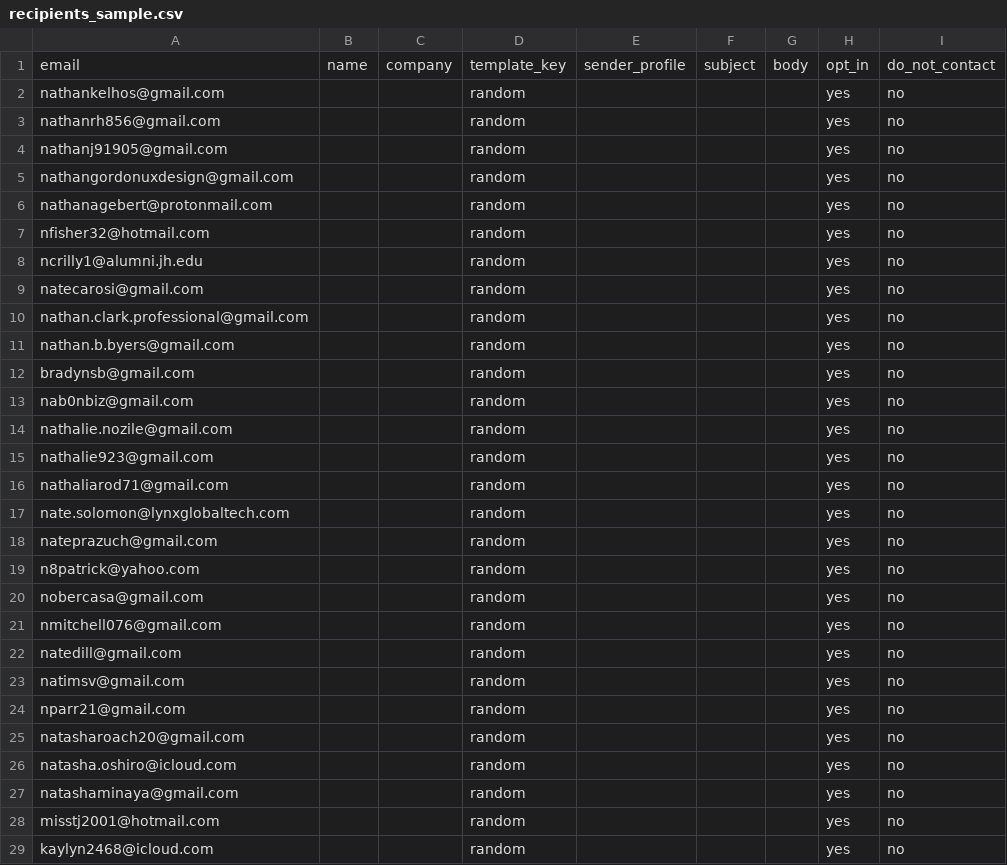
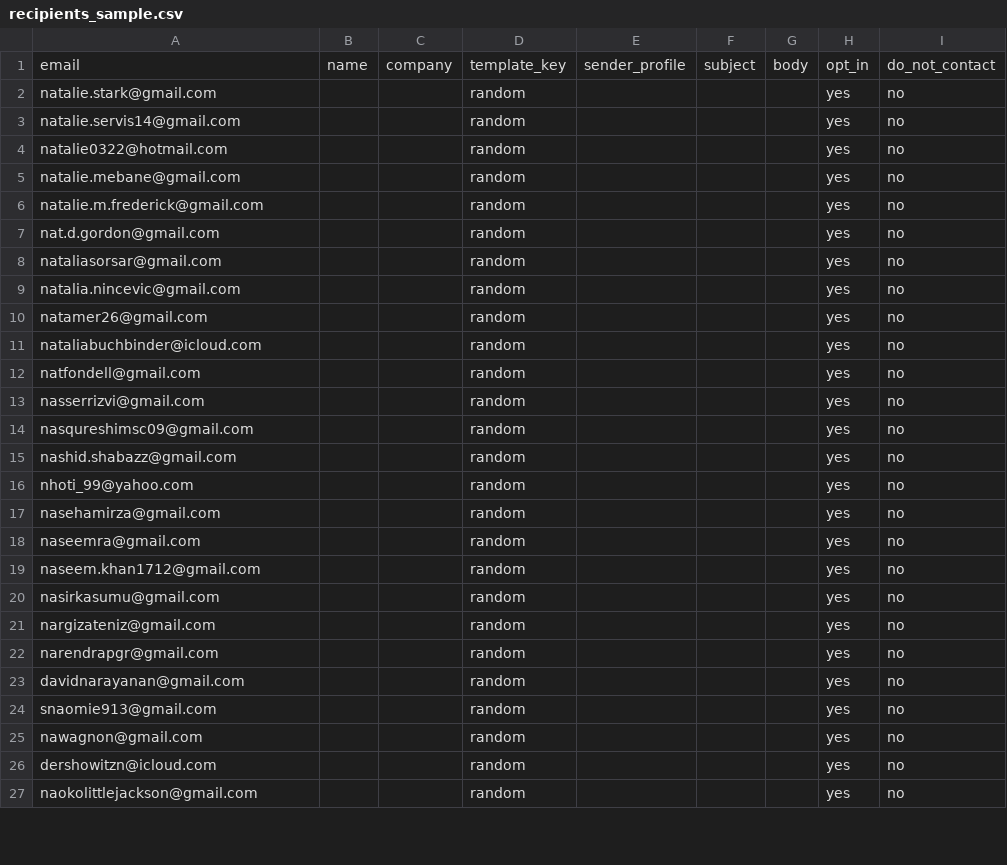
Before and after one commit to Shinyinight/proton_playwright_ui_mailer, a CSV file: recipients_sample.csv, drawn as a sheet; only a part is shown; the diff covers the shown part only.

Commit message:
update emails

```diff
--- a/recipients_sample.csv
+++ b/recipients_sample.csv
@@ -1,29 +1,27 @@
 email,name,company,template_key,sender_profile,subject,body,opt_in,do_not_contact
-nathankelhos@gmail.com,,,random,,,,yes,no
-nathanrh856@gmail.com,,,random,,,,yes,no
-nathanj91905@gmail.com,,,random,,,,yes,no
-nathangordonuxdesign@gmail.com,,,random,,,,yes,no
-nathanagebert@protonmail.com,,,random,,,,yes,no
-nfisher32@hotmail.com,,,random,,,,yes,no
-ncrilly1@alumni.jh.edu,,,random,,,,yes,no
-natecarosi@gmail.com,,,random,,,,yes,no
-nathan.clark.professional@gmail.com,,,random,,,,yes,no
-nathan.b.byers@gmail.com,,,random,,,,yes,no
-bradynsb@gmail.com,,,random,,,,yes,no
-nab0nbiz@gmail.com,,,random,,,,yes,no
-nathalie.nozile@gmail.com,,,random,,,,yes,no
-nathalie923@gmail.com,,,random,,,,yes,no
-nathaliarod71@gmail.com,,,random,,,,yes,no
-nate.solomon@lynxglobaltech.com,,,random,,,,yes,no
-nateprazuch@gmail.com,,,random,,,,yes,no
-n8patrick@yahoo.com,,,random,,,,yes,no
-nobercasa@gmail.com,,,random,,,,yes,no
-nmitchell076@gmail.com,,,random,,,,yes,no
-natedill@gmail.com,,,random,,,,yes,no
-natimsv@gmail.com,,,random,,,,yes,no
-nparr21@gmail.com,,,random,,,,yes,no
-natasharoach20@gmail.com,,,random,,,,yes,no
-natasha.oshiro@icloud.com,,,random,,,,yes,no
-natashaminaya@gmail.com,,,random,,,,yes,no
-misstj2001@hotmail.com,,,random,,,,yes,no
-kaylyn2468@icloud.com,,,random,,,,yes,no
+natalie.stark@gmail.com,,,random,,,,yes,no
+natalie.servis14@gmail.com,,,random,,,,yes,no
+natalie0322@hotmail.com,,,random,,,,yes,no
+natalie.mebane@gmail.com,,,random,,,,yes,no
+natalie.m.frederick@gmail.com,,,random,,,,yes,no
+nat.d.gordon@gmail.com,,,random,,,,yes,no
+nataliasorsar@gmail.com,,,random,,,,yes,no
+natalia.nincevic@gmail.com,,,random,,,,yes,no
+natamer26@gmail.com,,,random,,,,yes,no
+nataliabuchbinder@icloud.com,,,random,,,,yes,no
+natfondell@gmail.com,,,random,,,,yes,no
+nasserrizvi@gmail.com,,,random,,,,yes,no
+nasqureshimsc09@gmail.com,,,random,,,,yes,no
+nashid.shabazz@gmail.com,,,random,,,,yes,no
+nhoti_99@yahoo.com,,,random,,,,yes,no
+nasehamirza@gmail.com,,,random,,,,yes,no
+naseemra@gmail.com,,,random,,,,yes,no
+naseem.khan1712@gmail.com,,,random,,,,yes,no
+nasirkasumu@gmail.com,,,random,,,,yes,no
+nargizateniz@gmail.com,,,random,,,,yes,no
+narendrapgr@gmail.com,,,random,,,,yes,no
+davidnarayanan@gmail.com,,,random,,,,yes,no
+snaomie913@gmail.com,,,random,,,,yes,no
+nawagnon@gmail.com,,,random,,,,yes,no
+dershowitzn@icloud.com,,,random,,,,yes,no
+naokolittlejackson@gmail.com,,,random,,,,yes,no
```
Also changed, not shown: 2 removed rows and 5 edited cells elsewhere in this file.
